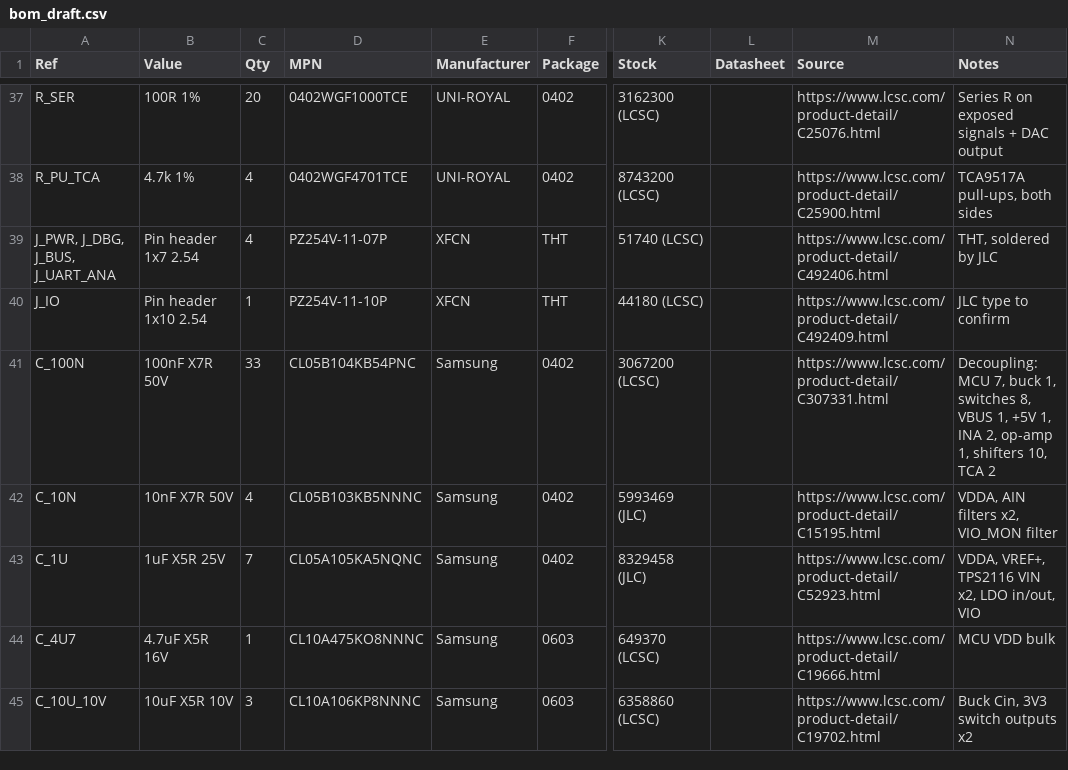
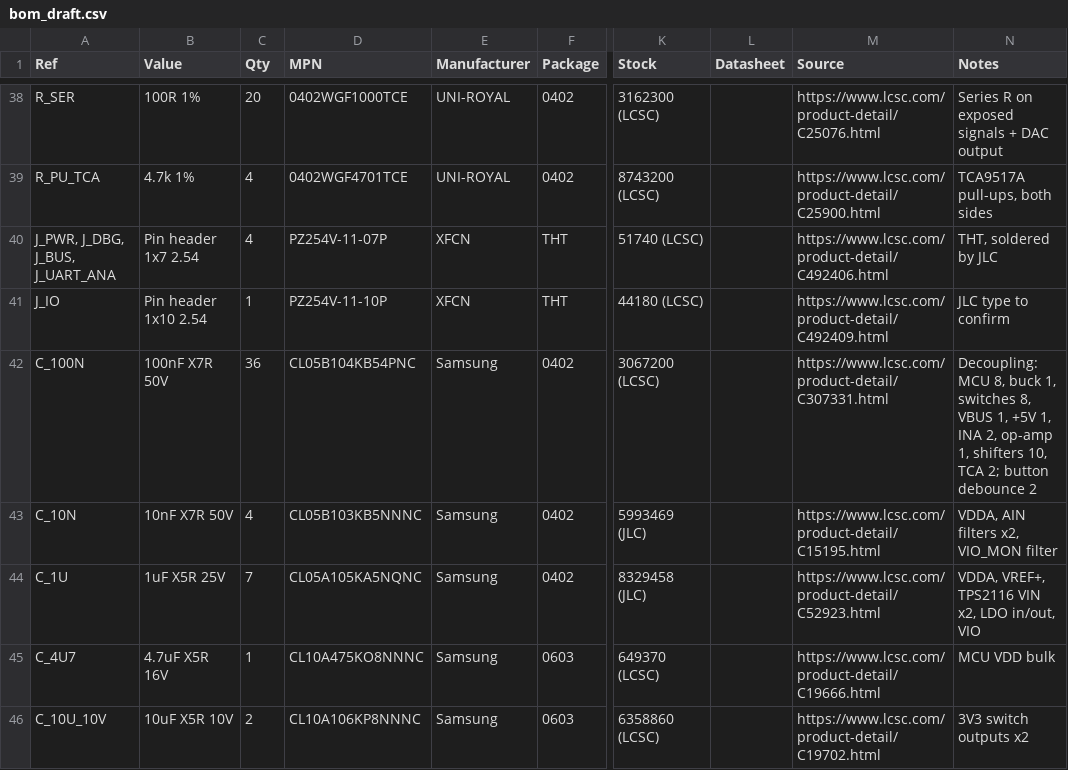
Before and after one commit to AlksGit/OOTY-, a CSV file: bom/bom_draft.csv, drawn as a sheet; only a part is shown, gaps mark what is left out; addresses are those after the commit; the diff covers the shown part only; the diff names each change by its address in the sheet, - before the commit and + after, or states it on an @@ line.

```diff
--- a/bom/bom_draft.csv
+++ b/bom/bom_draft.csv
-C42 (Qty): 33
+C42 (Qty): 36
-N42 (Notes): Decoupling: MCU 7, buck 1, switches 8, VBUS 1, +5V 1, INA 2, op-amp 1, shifters 10, TCA 2
+N42 (Notes): Decoupling: MCU 8, buck 1, switches 8, VBUS 1, +5V 1, INA 2, op-amp 1, shifters 10, TCA 2; button debounce 2
-C46 (Qty): 3
+C46 (Qty): 2
-N46 (Notes): Buck Cin, 3V3 switch outputs x2
+N46 (Notes): 3V3 switch outputs x2
```
Also changed, not shown: 1 added row and 20 edited cells elsewhere in this file, 18 other files.
